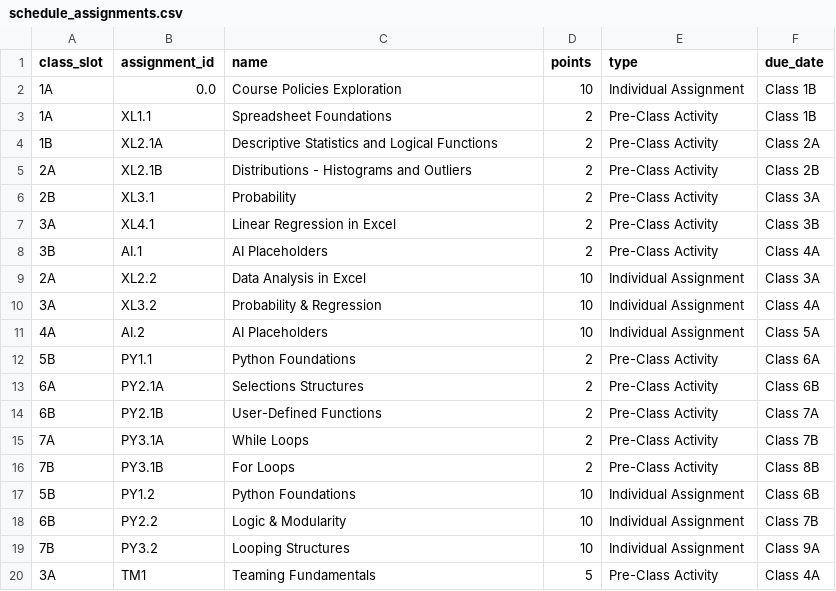
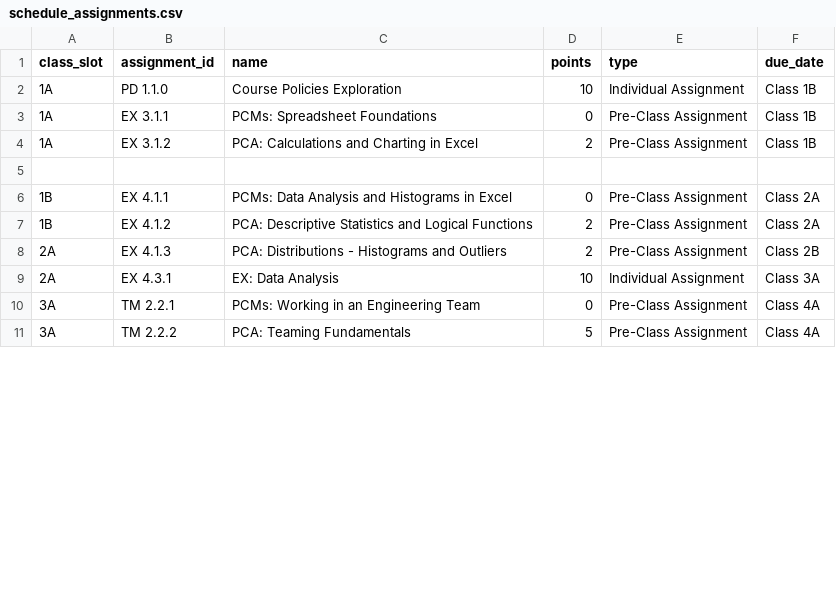
Before and after one commit to Purdue-FYE/engr-13100-2026-fall, a CSV file: source/Part_00_Course_Resources/course_schedule/schedule_assignments.csv, drawn as a sheet; only a part is shown; the diff covers the shown part only.

Commit message:
updated structure and names to start building consistency; updated schedule with new numbering

```diff
--- a/source/Part_00_Course_Resources/course_schedule/schedule_assignments.csv
+++ b/source/Part_00_Course_Resources/course_schedule/schedule_assignments.csv
@@ -1,20 +1,11 @@
 class_slot,assignment_id,name,points,type,due_date
-1A,0.0,Course Policies Exploration,10,Individual Assignment,Class 1B
-1A,XL1.1,Spreadsheet Foundations,2,Pre-Class Activity,Class 1B
-1B,XL2.1A,Descriptive Statistics and Logical Functions,2,Pre-Class Activity,Class 2A
-2A,XL2.1B,Distributions - Histograms and Outliers,2,Pre-Class Activity,Class 2B
-2B,XL3.1,Probability,2,Pre-Class Activity,Class 3A
-3A,XL4.1,Linear Regression in Excel,2,Pre-Class Activity,Class 3B
-3B,AI.1,AI Placeholders,2,Pre-Class Activity,Class 4A
-2A,XL2.2,Data Analysis in Excel,10,Individual Assignment,Class 3A
-3A,XL3.2,Probability & Regression,10,Individual Assignment,Class 4A
-4A,AI.2,AI Placeholders,10,Individual Assignment,Class 5A
-5B,PY1.1,Python Foundations,2,Pre-Class Activity,Class 6A
-6A,PY2.1A,Selections Structures,2,Pre-Class Activity,Class 6B
-6B,PY2.1B,User-Defined Functions,2,Pre-Class Activity,Class 7A
-7A,PY3.1A,While Loops,2,Pre-Class Activity,Class 7B
-7B,PY3.1B,For Loops,2,Pre-Class Activity,Class 8B
-5B,PY1.2,Python Foundations,10,Individual Assignment,Class 6B
-6B,PY2.2,Logic & Modularity,10,Individual Assignment,Class 7B
-7B,PY3.2,Looping Structures,10,Individual Assignment,Class 9A
-3A,TM1,Teaming Fundamentals,5,Pre-Class Activity,Class 4A
+1A,PD 1.1.0,Course Policies Exploration,10,Individual Assignment,Class 1B
+1A,EX 3.1.1,PCMs: Spreadsheet Foundations,0,Pre-Class Assignment,Class 1B
+1A,EX 3.1.2,PCA: Calculations and Charting in Excel,2,Pre-Class Assignment,Class 1B
+
+1B,EX 4.1.1,PCMs: Data Analysis and Histograms in Excel,0,Pre-Class Assignment,Class 2A
+1B,EX 4.1.2,PCA: Descriptive Statistics and Logical Functions,2,Pre-Class Assignment,Class 2A
+2A,EX 4.1.3,PCA: Distributions - Histograms and Outliers,2,Pre-Class Assignment,Class 2B
+2A,EX 4.3.1,EX: Data Analysis,10,Individual Assignment,Class 3A
+3A,TM 2.2.1,PCMs: Working in an Engineering Team,0,Pre-Class Assignment, Class 4A
+3A,TM 2.2.2,PCA: Teaming Fundamentals,5,Pre-Class Assignment,Class 4A
```
Also changed, not shown: 3 added rows and 3 edited cells elsewhere in this file, 29 other files.
